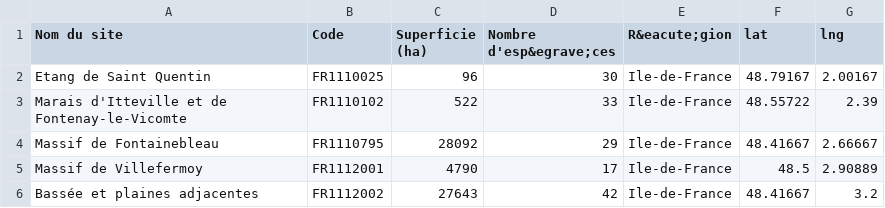
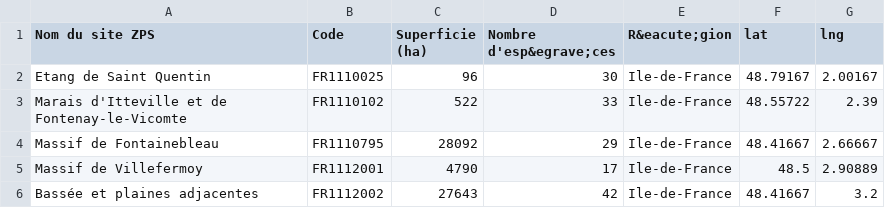
Before and after one commit to Benoit29/ProjetExtractVisuConnaissances, a CSV file: infosSitesBB11.csv, drawn as a sheet; only a part is shown.

Commit message:
modification des intitulés des titres des colonnes du fichier csv pour la carte

```diff
--- a/infosSitesBB11.csv
+++ b/infosSitesBB11.csv
@@ -1,2 +1,2 @@
-Nom du site|Code|Superficie (ha)|Nombre d'esp&egrave;ces|R&eacute;gion|lat|lng
+Nom du site ZPS|Code|Superficie (ha)|Nombre d'esp&egrave;ces|R&eacute;gion|lat|lng
 Etang de Saint Quentin|FR1110025|96|30|Ile-de-France|48.79167|2.00167
```
